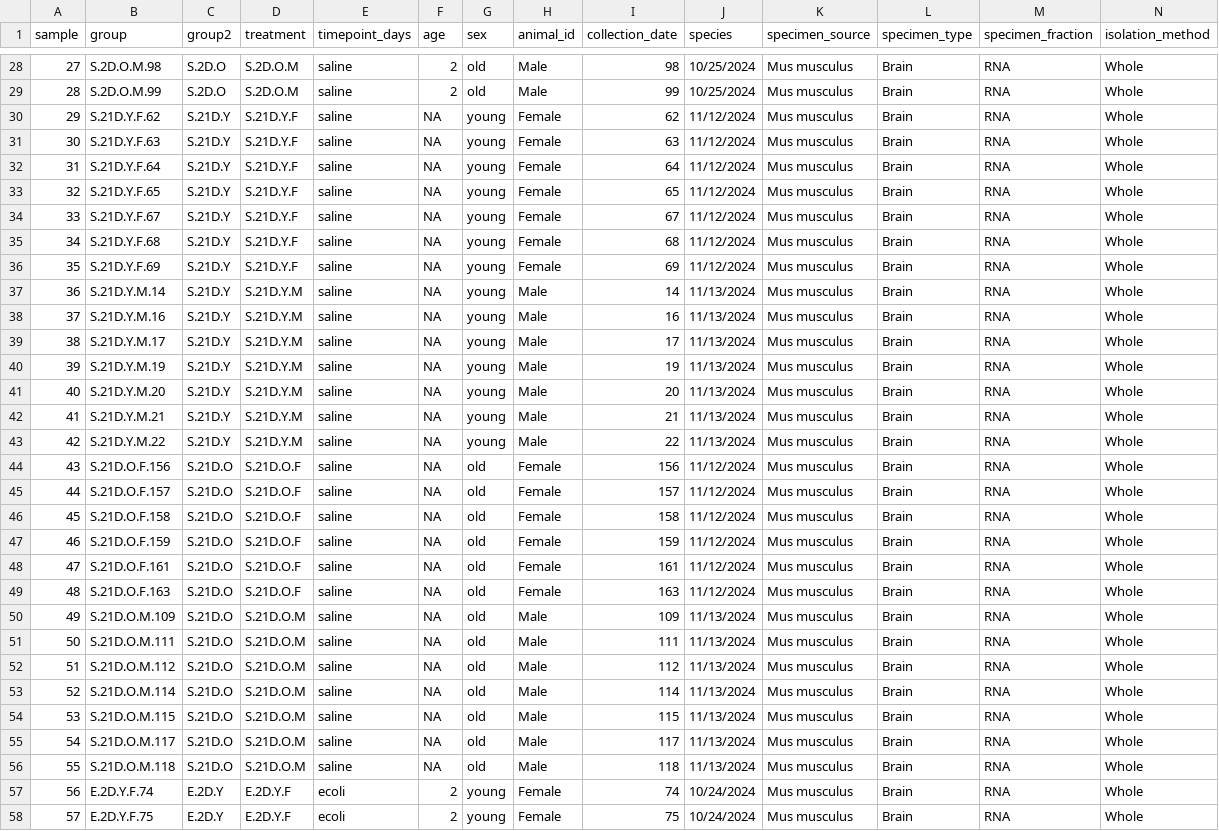
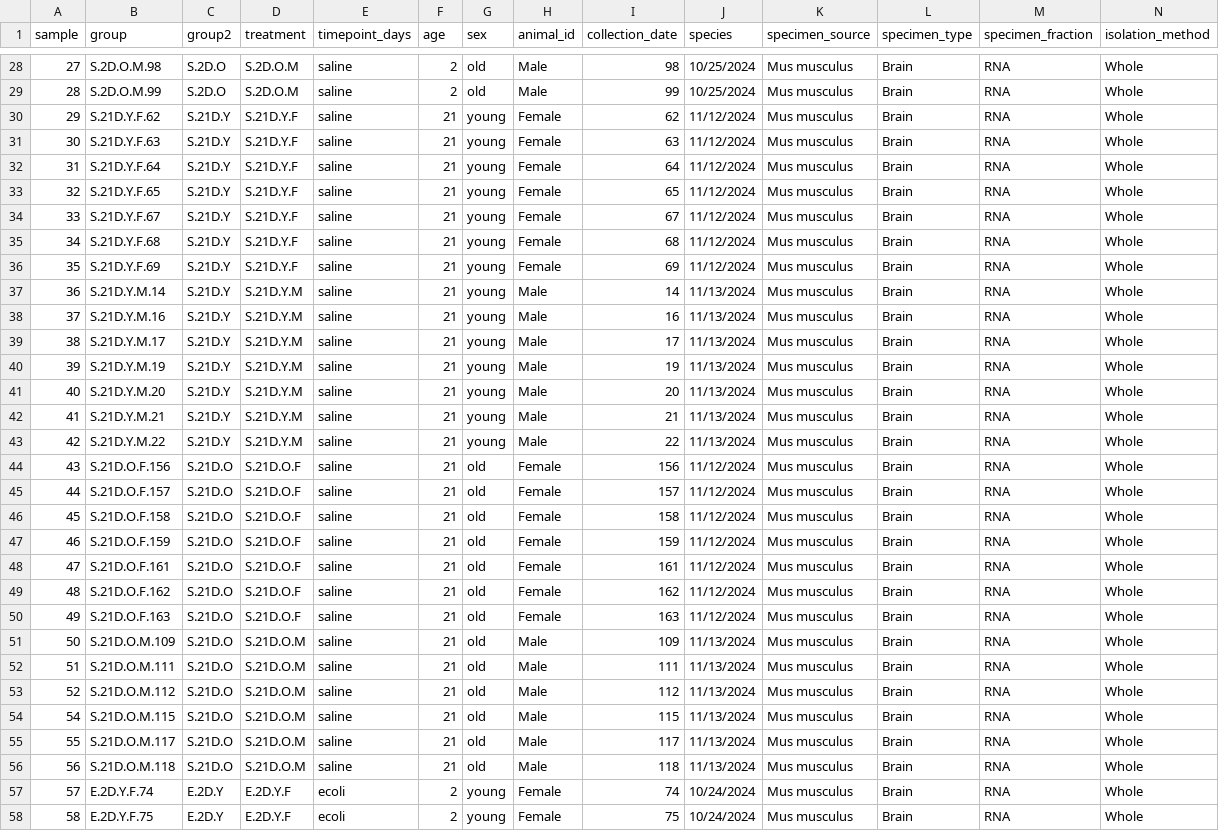
Before and after one commit to kenneditodd/ecoli_mice, a TSV file: bulkRNA/refs/metadata.tsv, drawn as a sheet; only a part is shown, gaps mark what is left out; removed rows and columns are numbered as before the commit, all else as after; rows hold the shown columns only; the diff covers the shown part only; the diff names each change by its address in the sheet, - before the commit and + after, or states it on an @@ line.

```diff
--- a/bulkRNA/refs/metadata.tsv
+++ b/bulkRNA/refs/metadata.tsv
-F30:F48 (age): NA
+F30:F48 (age): 21
+row 49: 48 | S.21D.O.F.162 | S.21D.O | S.21D.O.F | saline | 21 | old | Female | 162 | 11/12/2024 | Mus musculus | Brain | RNA | Whole
@@ column A (sample) renumbered from row 50 down @@
-F50:F53 (age): NA
+F50:F53 (age): 21
-row 53: 52 | S.21D.O.M.114 | S.21D.O | S.21D.O.M | saline | NA | old | Male | 114 | 11/13/2024 | Mus musculus | Brain | RNA | Whole
-F54:F56 (age): NA
+F54:F56 (age): 21
```
Also changed, not shown: 1 removed row and 27 edited cells elsewhere in this file, bulkRNA/refs/fastq_file_list.tsv, bulkRNA/refs/sample_file_list.tsv, 4 other files.
